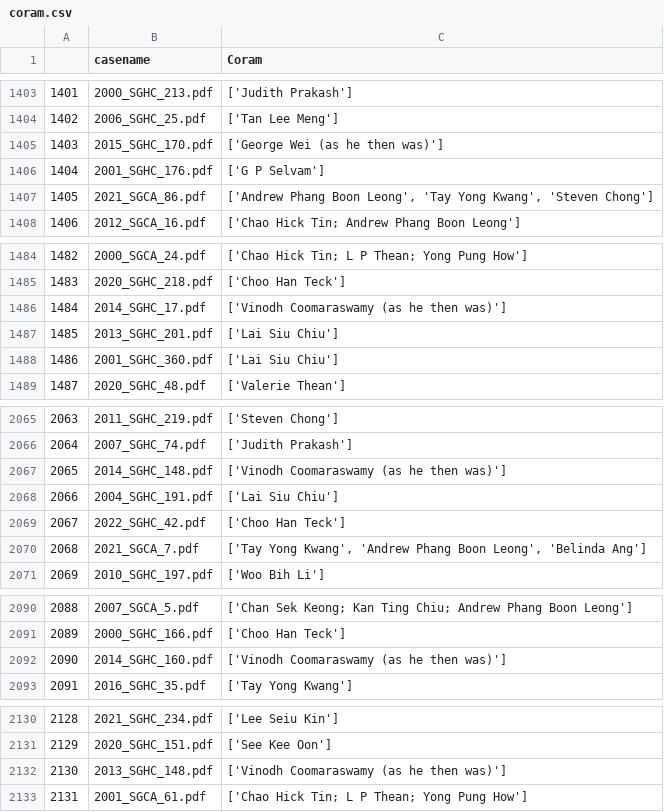
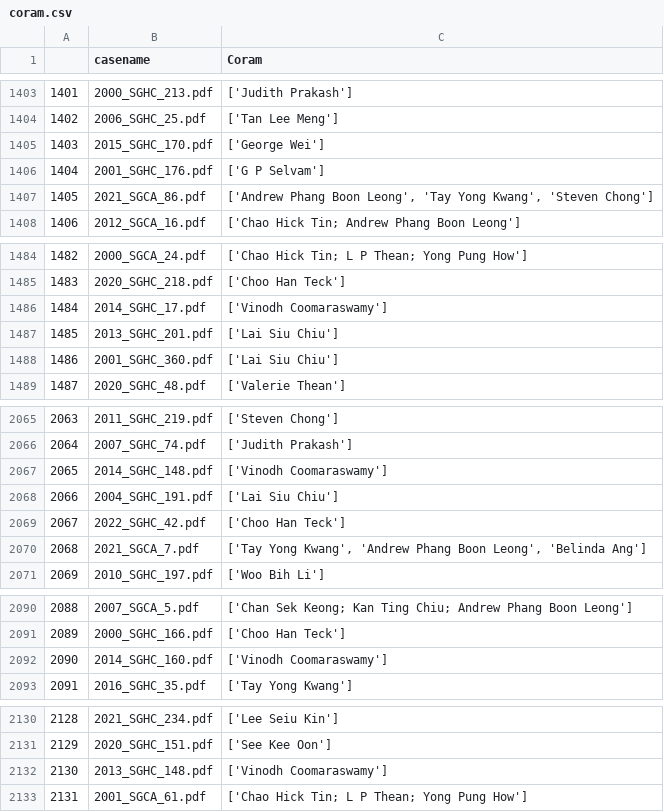
Before and after one commit to Benhzy/case-outcome-predictor, a CSV file: data/prediction_data/coram.csv, drawn as a sheet; only a part is shown, gaps mark what is left out; the diff covers the shown part only.

```diff
--- a/data/prediction_data/coram.csv
+++ b/data/prediction_data/coram.csv
@@ -1404,3 +1404,3 @@
 1402,2006_SGHC_25.pdf,['Tan Lee Meng']
-1403,2015_SGHC_170.pdf,['George Wei (as he then was)']
+1403,2015_SGHC_170.pdf,['George Wei']
 1404,2001_SGHC_176.pdf,['G P Selvam']
@@ -1485,3 +1485,3 @@
 1483,2020_SGHC_218.pdf,['Choo Han Teck']
-1484,2014_SGHC_17.pdf,['Vinodh Coomaraswamy (as he then was)']
+1484,2014_SGHC_17.pdf,['Vinodh Coomaraswamy']
 1485,2013_SGHC_201.pdf,['Lai Siu Chiu']
@@ -2066,3 +2066,3 @@
 2064,2007_SGHC_74.pdf,['Judith Prakash']
-2065,2014_SGHC_148.pdf,['Vinodh Coomaraswamy (as he then was)']
+2065,2014_SGHC_148.pdf,['Vinodh Coomaraswamy']
 2066,2004_SGHC_191.pdf,['Lai Siu Chiu']
@@ -2091,3 +2091,3 @@
 2089,2000_SGHC_166.pdf,['Choo Han Teck']
-2090,2014_SGHC_160.pdf,['Vinodh Coomaraswamy (as he then was)']
+2090,2014_SGHC_160.pdf,['Vinodh Coomaraswamy']
 2091,2016_SGHC_35.pdf,['Tay Yong Kwang']
@@ -2131,3 +2131,3 @@
 2129,2020_SGHC_151.pdf,['See Kee Oon']
-2130,2013_SGHC_148.pdf,['Vinodh Coomaraswamy (as he then was)']
+2130,2013_SGHC_148.pdf,['Vinodh Coomaraswamy']
 2131,2001_SGCA_61.pdf,['Chao Hick Tin; L P Thean; Yong Pung How']
```
Also changed, not shown: 13 edited cells elsewhere in this file, data/prediction_data/areas_of_law.csv, 1 other file.
